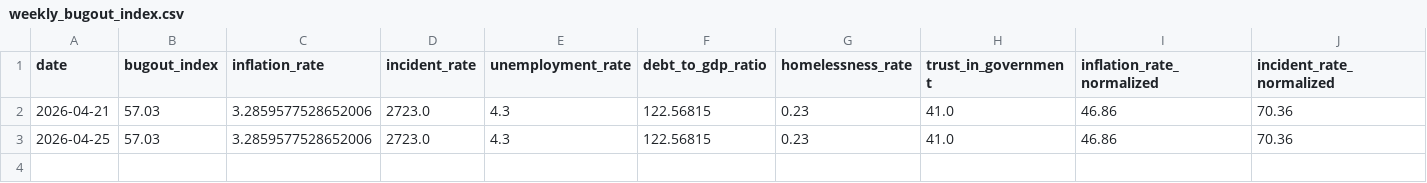
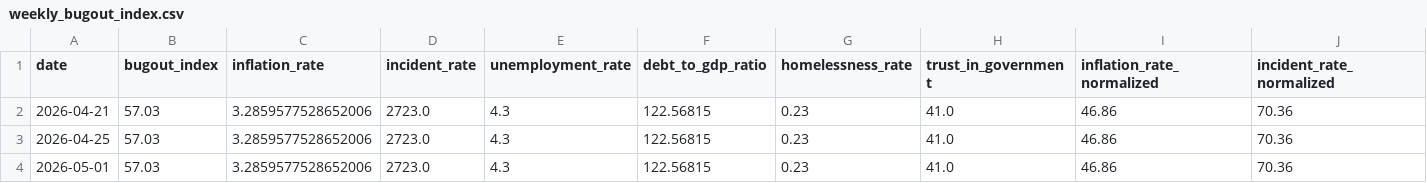
Before and after one commit to adammontville/bugoutindex, a CSV file: runtime/data/weekly_bugout_index.csv, drawn as a sheet; only a part is shown; rows hold the shown columns only; the diff names each change by its address in the sheet, - before the commit and + after, or states it on an @@ line.

Commit message:
weekly: BugOut Index update for 2026-05-01

```diff
--- a/runtime/data/weekly_bugout_index.csv
+++ b/runtime/data/weekly_bugout_index.csv
+row 4: 2026-05-01 | 57.03 | 3.2859577528652006 | 2723.0 | 4.3 | 122.56815 | 0.23 | 41.0 | 46.86 | 70.36
```
Also changed, not shown: 6 other files.
